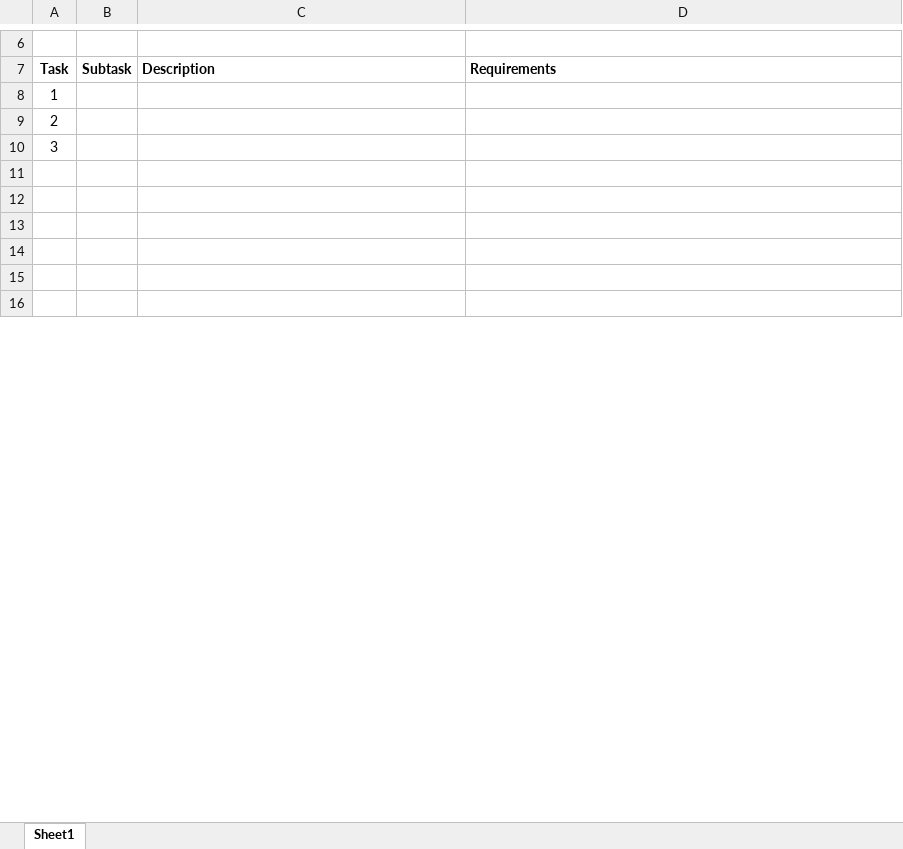
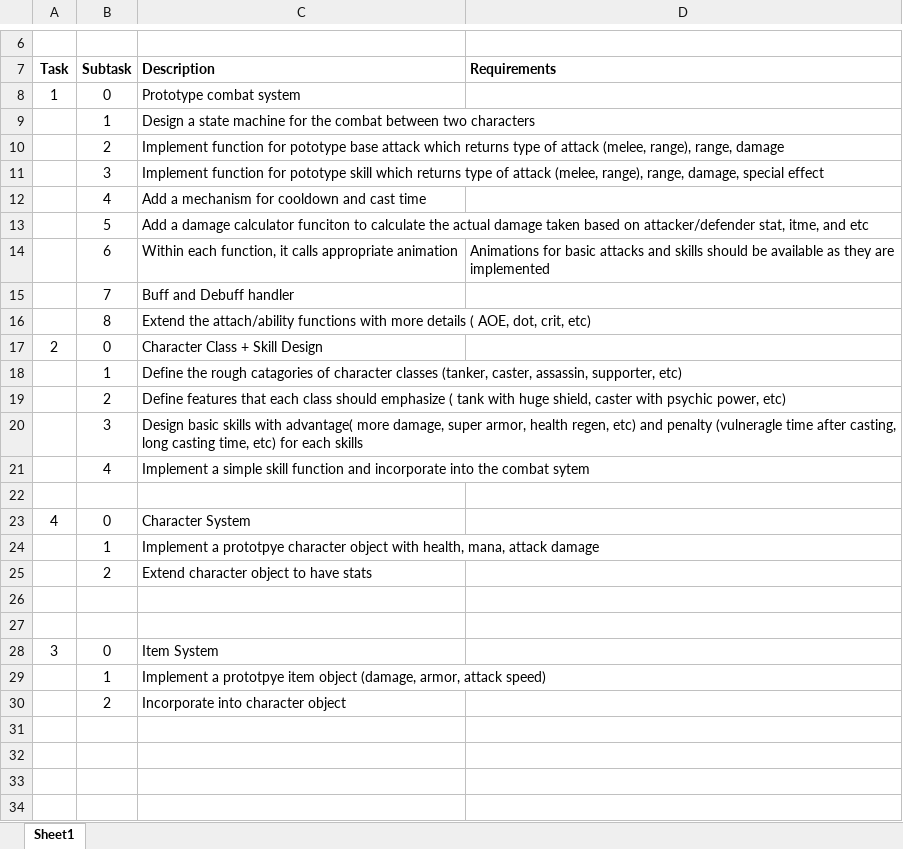
Before and after one commit to FrozenMetalStudios/Falcon, an Excel workbook: Documentation/Planning/GameSystems/GameSystemTasks.xlsx, sheet Sheet1, drawn as a sheet; only a part is shown, gaps mark what is left out; the shorter side is filled out with more unchanged rows; values as stored, in another font and other column widths than the file's, no borders; addresses are those after the commit; the diff covers the shown part only; the diff names each change by its address in the sheet, - before the commit and + after, or states it on an @@ line.

Commit message:
Updated GameSystemTasks
Updated RPG System section

```diff
--- a/Documentation/Planning/GameSystems/GameSystemTasks.xlsx (sheet Sheet1)
+++ b/Documentation/Planning/GameSystems/GameSystemTasks.xlsx (sheet Sheet1)
-B8: (empty)
+B8: 0
-C8: (empty)
+C8: Prototype combat system
+row 9:  | 1 | Design a state machine for the combat between two characters
+row 10:  | 2 | Implement function for pototype base attack which returns type of attack (melee, range), range, damage
+row 11:  | 3 | Implement function for pototype skill which returns type of attack (melee, range), range, damage, special effect
+row 12:  | 4 | Add a mechanism for cooldown and cast time
+row 13:  | 5 | Add a damage calculator funciton to calculate the actual damage taken based on attacker/defender stat, itme, and etc
+row 14:  | 6 | Within each function, it calls appropriate animation | Animations for basic attacks and skills should be available as they are implemented
+row 15:  | 7 | Buff and Debuff handler
+row 16:  | 8 | Extend the attach/ability functions with more details ( AOE, dot, crit, etc)
-B17: (empty)
+B17: 0
-C17: (empty)
+C17: Character Class + Skill Design
+row 18:  | 1 | Define the rough catagories of character classes (tanker, caster, assassin, supporter, etc)
+row 19:  | 2 | Define features that each class should emphasize ( tank with huge shield, caster with psychic power, etc)
+row 20:  | 3 | Design basic skills with advantage( more damage, super armor, health regen, etc) and penalty (vulneragle time after casting, long casting time, etc) for each skills
+row 21:  | 4 | Implement a simple skill function and incorporate into the combat sytem
+row 22: (empty)
+row 23: 4 | 0 | Character System
+row 24:  | 1 | Implement a prototpye character object with health, mana, attack damage
+row 25:  | 2 | Extend character object to have stats
+row 26: (empty)
+row 27: (empty)
-B28: (empty)
+B28: 0
-C28: (empty)
+C28: Item System
+row 29:  | 1 | Implement a prototpye item object (damage, armor, attack speed)
+row 30:  | 2 | Incorporate into character object
```
Also changed, not shown: 26 edited cells and cell formats elsewhere in this sheet.
